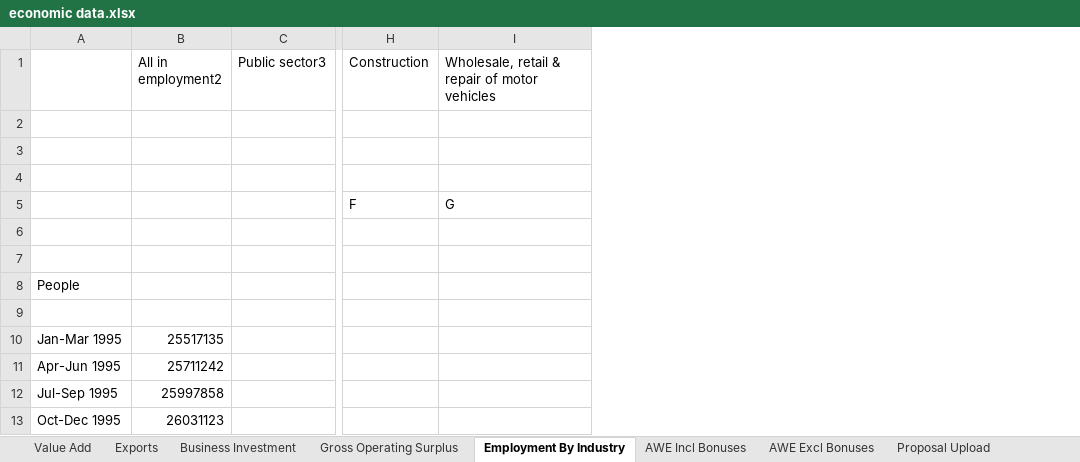
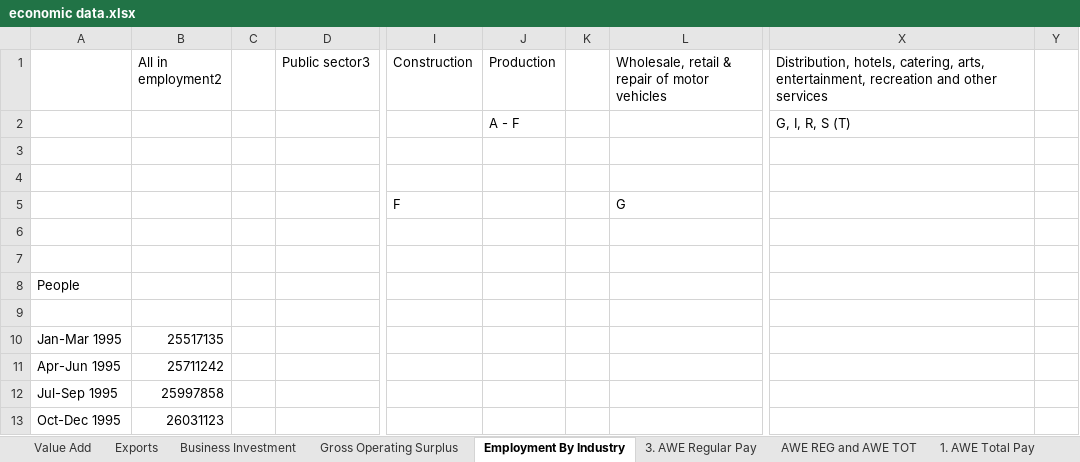
Before and after one commit to christinataylor/CUNY, an Excel workbook: IS 608 Knowledge and Visual Analytics/Semester Project/economic data.xlsx, sheet Employment By Industry, drawn as a sheet; only a part is shown, gaps mark what is left out; values as stored, in another font and other column widths than the file's, no borders; rows hold the shown columns only; the diff names each change by its address in the sheet, - before the commit and + after, or states it on an @@ line.

```diff
--- a/IS 608 Knowledge and Visual Analytics/Semester Project/economic data.xlsx (sheet Employment By Industry)
+++ b/IS 608 Knowledge and Visual Analytics/Semester Project/economic data.xlsx (sheet Employment By Industry)
+sheet tab: 3. AWE Regular Pay
+sheet tab: AWE REG and AWE TOT
+sheet tab: 1. AWE Total Pay
+column C, empty
+column J (Production), row 2: A - F
+column K, empty
+column X, rows 1-2: Distribution, hotels, catering, arts, entertainment, recreation and other services | G, I, R, S (T)
+column Y, empty
-row 2: (empty)
+row 2:  |  |  |  |  | A - F |  |  | G, I, R, S (T)
```
Also changed, not shown: sheet Proposal Upload, 33 other files.
